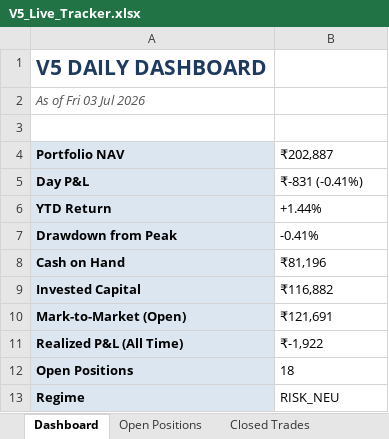
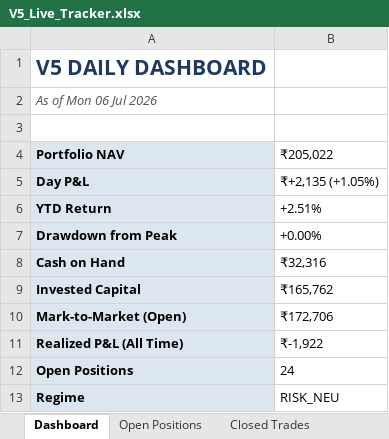
Before and after one commit to shubhamkrpal3-web/v5-stockpicker, an Excel workbook: V5_Live_Tracker.xlsx, sheet Dashboard, drawn as a sheet; values as stored, in another font and other column widths than the file's, no borders; the diff names each change by its address in the sheet, - before the commit and + after, or states it on an @@ line.

```diff
--- a/V5_Live_Tracker.xlsx (sheet Dashboard)
+++ b/V5_Live_Tracker.xlsx (sheet Dashboard)
-A2 (Portfolio NAV): As of Fri 03 Jul 2026
+A2 (Portfolio NAV): As of Mon 06 Jul 2026
-B4: ₹202,887
+B4: ₹205,022
-B5 (₹205,022): ₹-831 (-0.41%)
+B5 (₹205,022): ₹+2,135 (+1.05%)
-B6 (₹205,022): +1.44%
+B6 (₹205,022): +2.51%
-B7 (₹205,022): -0.41%
+B7 (₹205,022): +0.00%
-B8 (₹205,022): ₹81,196
+B8 (₹205,022): ₹32,316
-B9 (₹205,022): ₹116,882
+B9 (₹205,022): ₹165,762
-B10 (₹205,022): ₹121,691
+B10 (₹205,022): ₹172,706
-B12 (₹205,022): 18
+B12 (₹205,022): 24
```
Also changed, not shown: sheet Open Positions, sheet Today's Signal, sheet Equity Curve, 8 other files.
